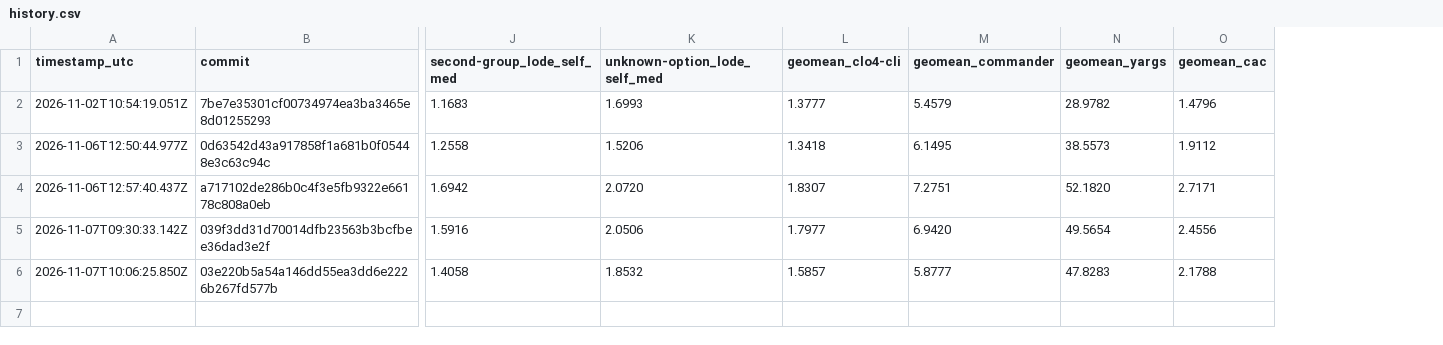
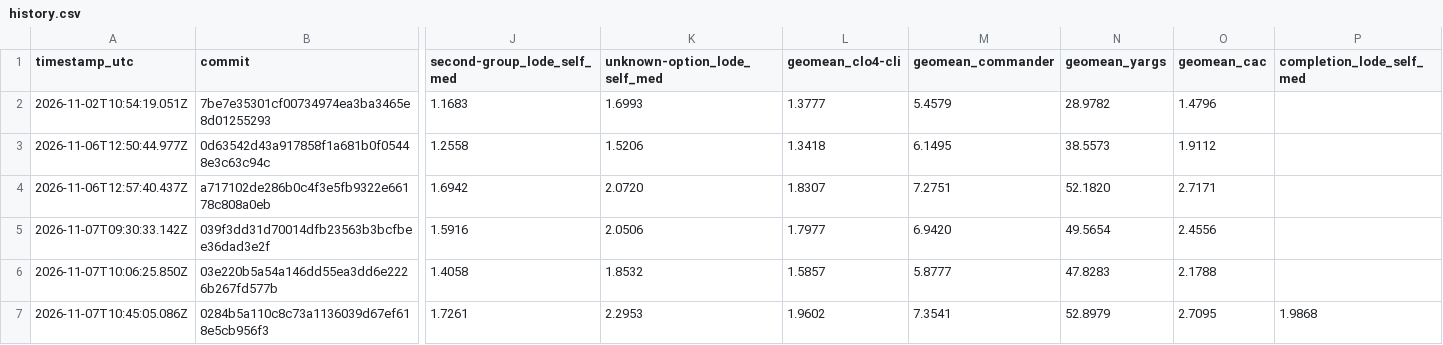
Before and after one commit to clo4/cli, a CSV file: history.csv, drawn as a sheet; only a part is shown, gaps mark what is left out; rows hold the shown columns only; the diff names each change by its address in the sheet, - before the commit and + after, or states it on an @@ line.

```diff
--- a/history.csv
+++ b/history.csv
+column P (completion_lode_self_med), empty
+row 7: 2026-11-07T10:45:05.086Z | 0284b5a110c8c73a1136039d67ef618e5cb956f3 | 1.7261 | 2.2953 | 1.9602 | 7.3541 | 52.8979 | 2.7095 | 1.9868
```
